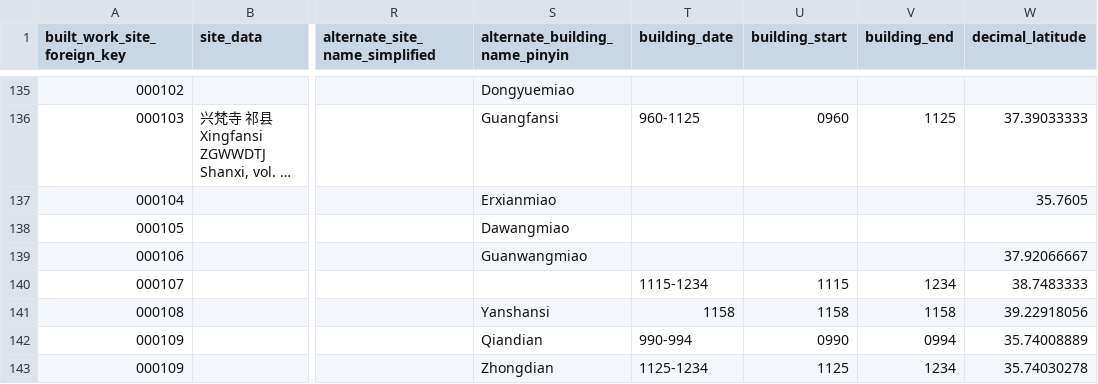
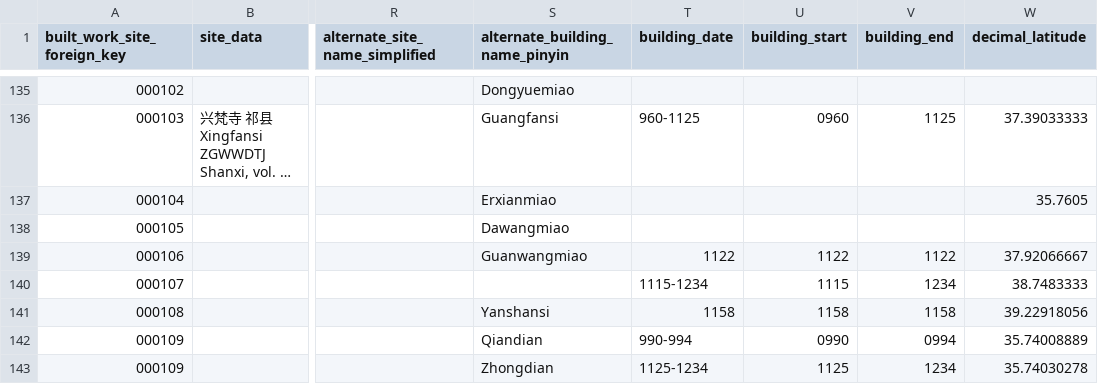
Before and after one commit to VandyVRC/tcadrt, a CSV file: building/building.csv, drawn as a sheet; only a part is shown, gaps mark what is left out; long unchanged cells end in …; the diff names each change by its address in the sheet, - before the commit and + after, or states it on an @@ line.

```diff
--- a/building/building.csv
+++ b/building/building.csv
-T139 (building_date): (empty)
+T139 (building_date): 1122
-U139 (building_start): (empty)
+U139 (building_start): 1122
-V139 (building_end): (empty)
+V139 (building_end): 1122
```
Also changed, not shown: site/site.csv, 2 other files.
